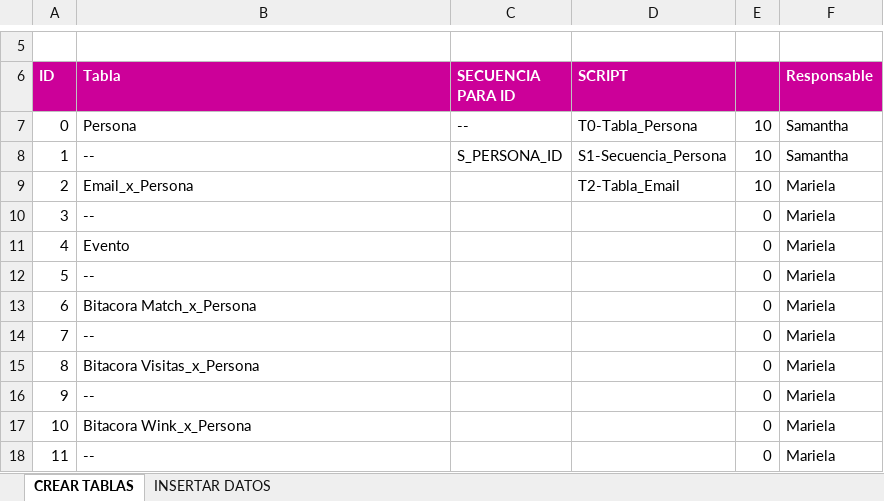
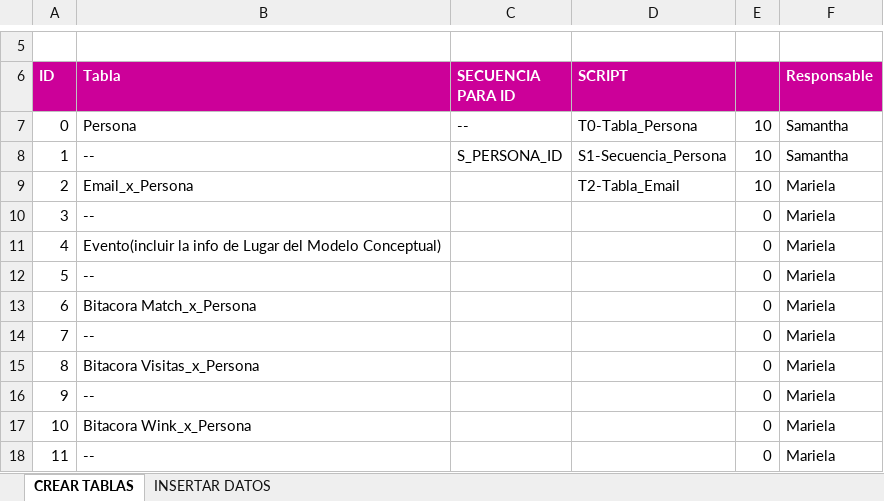
Before and after one commit to untxi/BasesDatos1-ProyectoNo1, an Excel workbook: IC4301_ProyectoNo1_DistribuciónTrabajo-SamanthaArburola-MarielaBarrantes.xlsx, sheet CREAR TABLAS, drawn as a sheet; only a part is shown, gaps mark what is left out; values as stored, in another font and other column widths than the file's, no borders; conditional formats and table styles not drawn; the diff covers the shown part only; the diff names each change by its address in the sheet, - before the commit and + after, or states it on an @@ line.

```diff
--- a/IC4301_ProyectoNo1_DistribuciónTrabajo-SamanthaArburola-MarielaBarrantes.xlsx (sheet CREAR TABLAS)
+++ b/IC4301_ProyectoNo1_DistribuciónTrabajo-SamanthaArburola-MarielaBarrantes.xlsx (sheet CREAR TABLAS)
-B11 (Tabla): Evento
+B11 (Tabla): Evento(incluir la info de Lugar del Modelo Conceptual)
```
Also changed, not shown: 1 added row, 17 edited cells and cell formats elsewhere in this sheet, sheet INSERTAR DATOS.
